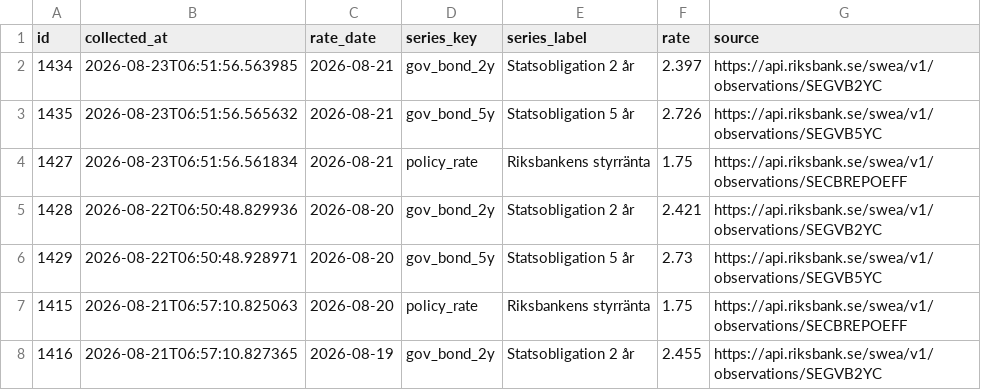
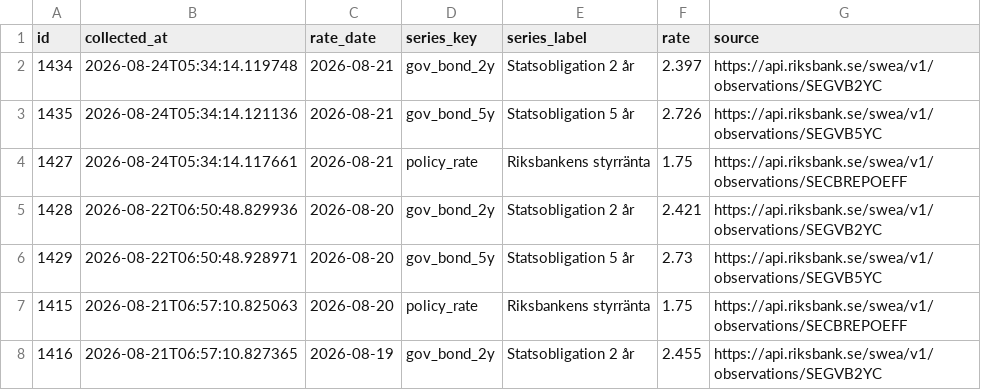
Before and after one commit to jantarnell-art/borantor-agent-, a CSV file: data/export/referensrantor.csv, drawn as a sheet; only a part is shown.

```diff
--- a/data/export/referensrantor.csv
+++ b/data/export/referensrantor.csv
@@ -1,5 +1,5 @@
 id,collected_at,rate_date,series_key,series_label,rate,source
-1434,2026-08-23T06:51:56.563985,2026-08-21,gov_bond_2y,Statsobligation 2 år,2.397,https://api.riksbank.se/swea/v1/observations/SEGVB2YC
-1435,2026-08-23T06:51:56.565632,2026-08-21,gov_bond_5y,Statsobligation 5 år,2.726,https://api.riksbank.se/swea/v1/observations/SEGVB5YC
-1427,2026-08-23T06:51:56.561834,2026-08-21,policy_rate,Riksbankens styrränta,1.75,https://api.riksbank.se/swea/v1/observations/SECBREPOEFF
+1434,2026-08-24T05:34:14.119748,2026-08-21,gov_bond_2y,Statsobligation 2 år,2.397,https://api.riksbank.se/swea/v1/observations/SEGVB2YC
+1435,2026-08-24T05:34:14.121136,2026-08-21,gov_bond_5y,Statsobligation 5 år,2.726,https://api.riksbank.se/swea/v1/observations/SEGVB5YC
+1427,2026-08-24T05:34:14.117661,2026-08-21,policy_rate,Riksbankens styrränta,1.75,https://api.riksbank.se/swea/v1/observations/SECBREPOEFF
 1428,2026-08-22T06:50:48.829936,2026-08-20,gov_bond_2y,Statsobligation 2 år,2.421,https://api.riksbank.se/swea/v1/observations/SEGVB2YC
```
Also changed, not shown: data/export/listrantor.csv, data/export/varningar.csv, 1 other file.
